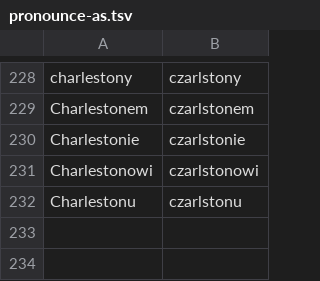
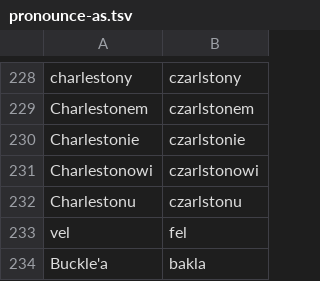
Before and after one commit to jimregan/wolnelektury-speech-corpus, a TSV file: pron-data/pronounce-as.tsv, drawn as a sheet; only a part is shown, gaps mark what is left out; the diff names each change by its address in the sheet, - before the commit and + after, or states it on an @@ line.

```diff
--- a/pron-data/pronounce-as.tsv
+++ b/pron-data/pronounce-as.tsv
+row 233: vel | fel
+row 234: Buckle'a | bakla
```
Also changed, not shown: specific-norms.tsv.
